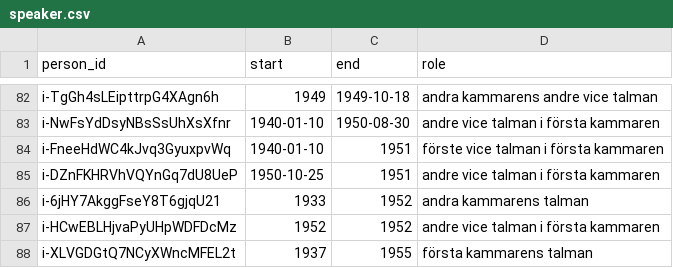
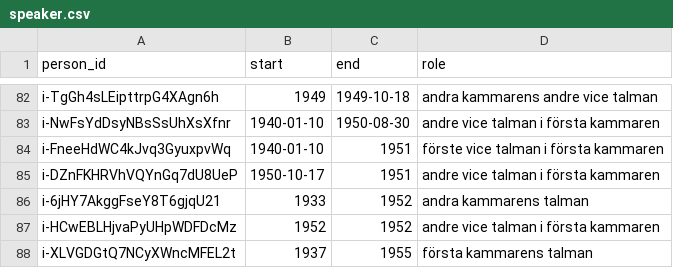
Before and after one commit to swerik-project/riksdagen-persons, a CSV file: data/speaker.csv, drawn as a sheet; only a part is shown, gaps mark what is left out.

Commit message:
updates

```diff
--- a/data/speaker.csv
+++ b/data/speaker.csv
@@ -84,3 +84,3 @@ i-NwFsYdDsyNBsSsUhXsXfnr,1940-01-10,1950-08-30,andre vice talman i första kamma
 i-FneeHdWC4kJvq3GyuxpvWq,1940-01-10,1951,förste vice talman i första kammaren
-i-DZnFKHRVhVQYnGq7dU8UeP,1950-10-25,1951,andre vice talman i första kammaren
+i-DZnFKHRVhVQYnGq7dU8UeP,1950-10-17,1951,andre vice talman i första kammaren
 i-6jHY7AkggFseY8T6gjqU21,1933,1952,andra kammarens talman
```
